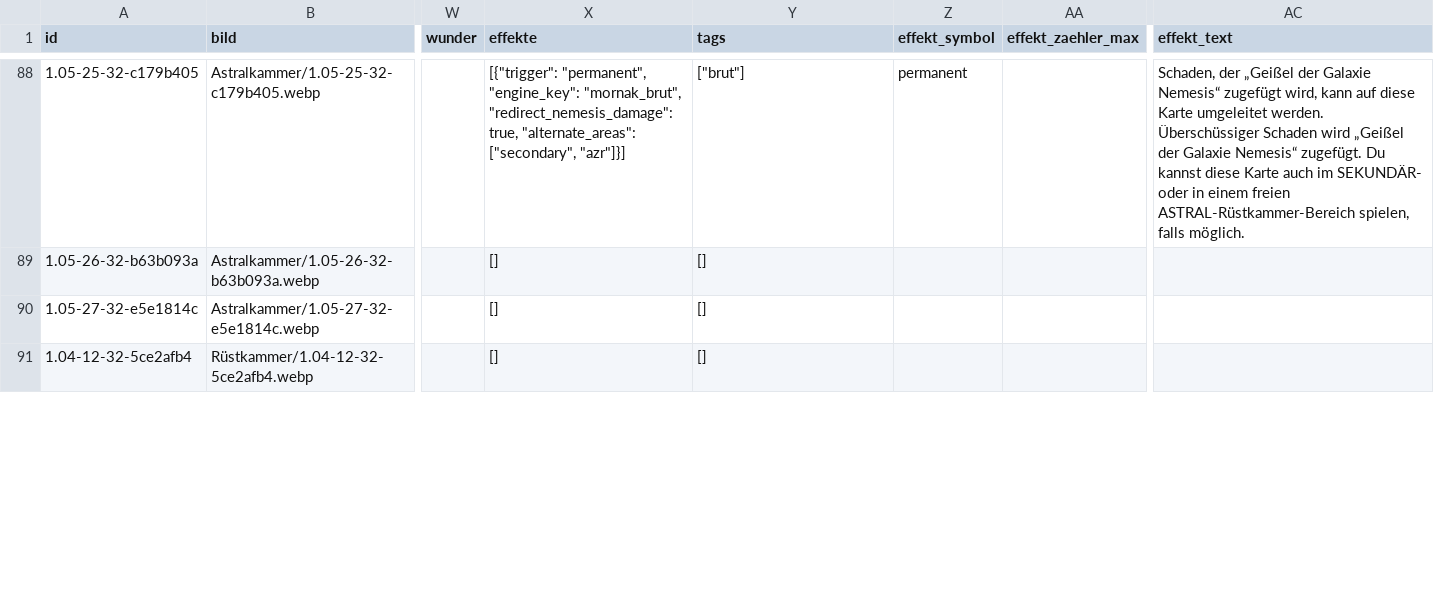
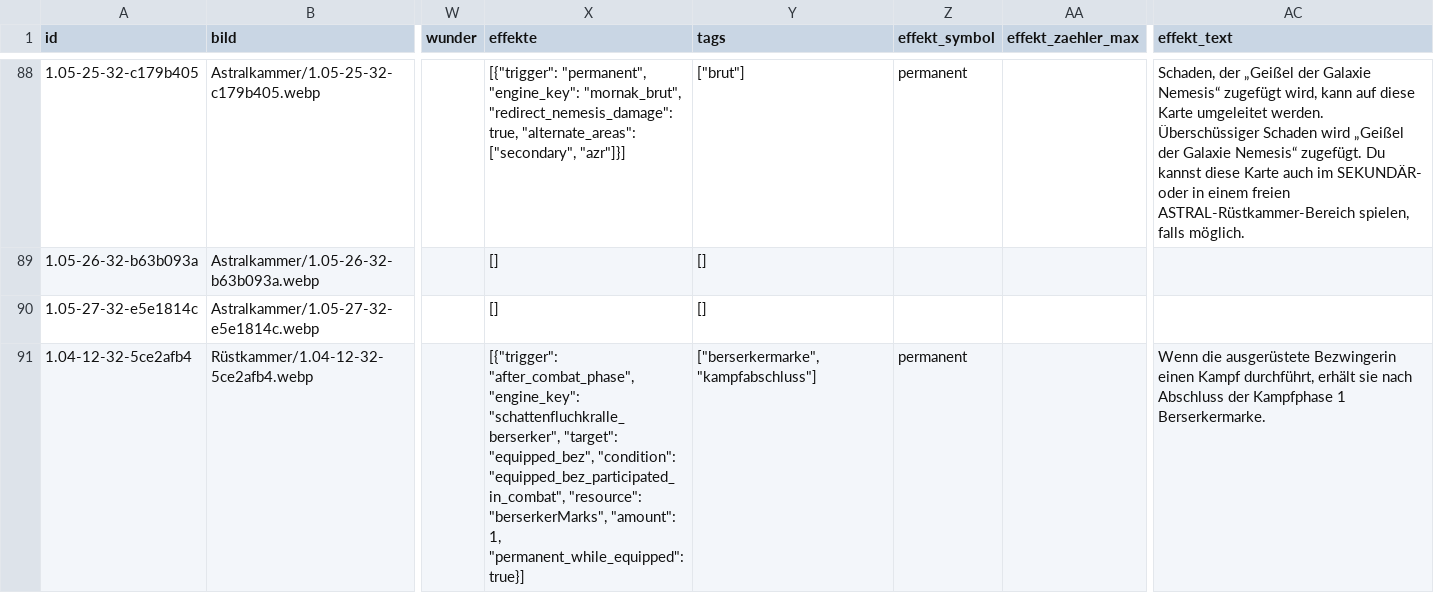
Before and after one commit to stu235965-byte/5Goddesses-Zufallsgenerator, a CSV file: karten_daten.csv, drawn as a sheet; only a part is shown, gaps mark what is left out; the diff covers the shown part only; the diff names each change by its address in the sheet, - before the commit and + after, or states it on an @@ line.

```diff
--- a/karten_daten.csv
+++ b/karten_daten.csv
-X91 (effekte): []
+X91 (effekte): [{"trigger": "after_combat_phase", "engine_key": "schattenfluchkralle_berserker", "target": "equipped_bez", "condition": "equipped_bez_participated_in_combat", "resource": "berserkerMarks", "amount": 1, "permanent_while_equipped": true}]
-Y91 (tags): []
+Y91 (tags): ["berserkermarke", "kampfabschluss"]
-Z91 (effekt_symbol): (empty)
+Z91 (effekt_symbol): permanent
-AC91 (effekt_text): (empty)
+AC91 (effekt_text): Wenn die ausgerüstete Bezwingerin einen Kampf durchführt, erhält sie nach Abschluss der Kampfphase 1 Berserkermarke.
```
Also changed, not shown: 17 edited cells elsewhere in this file, 9 other files.
